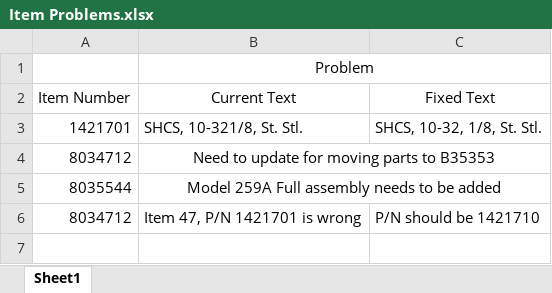
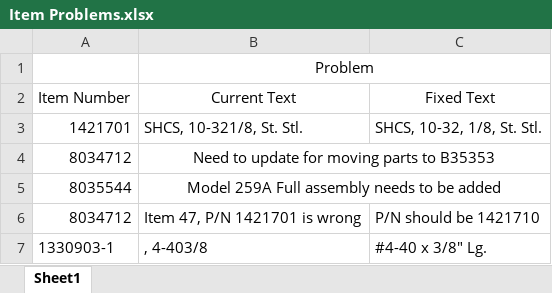
Before and after one commit to MilesStarr/TACTIC_ERP_Phase2BOM, an Excel workbook: Item Problems.xlsx, sheet Sheet1, drawn as a sheet; values as stored, in another font and other column widths than the file's, no borders; the diff names each change by its address in the sheet, - before the commit and + after, or states it on an @@ line.

Commit message:
Added another problem

```diff
--- a/Item Problems.xlsx (sheet Sheet1)
+++ b/Item Problems.xlsx (sheet Sheet1)
+row 7: 1330903-1 | , 4-403/8 | #4-40 x 3/8" Lg.
```
